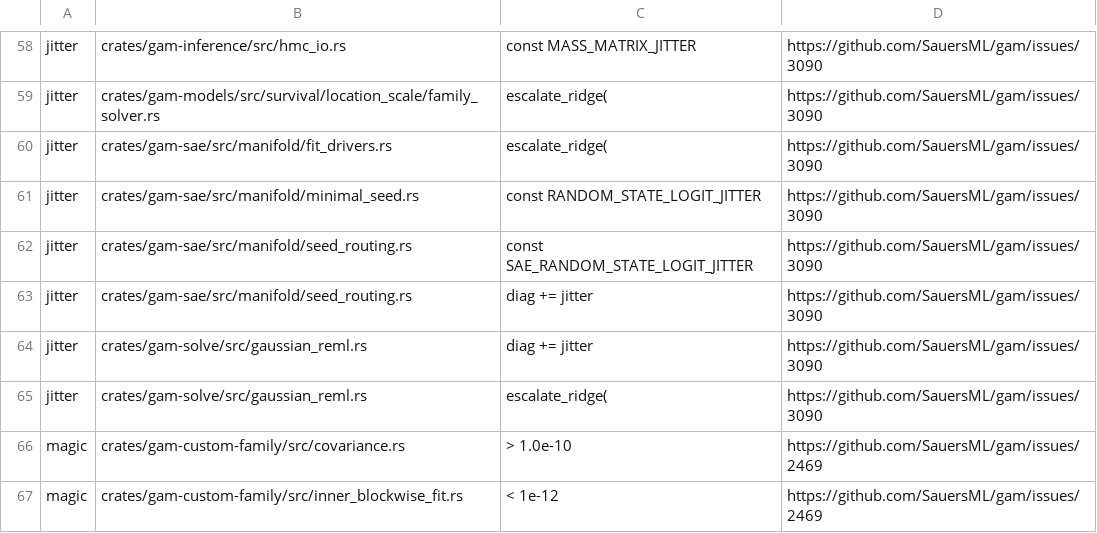
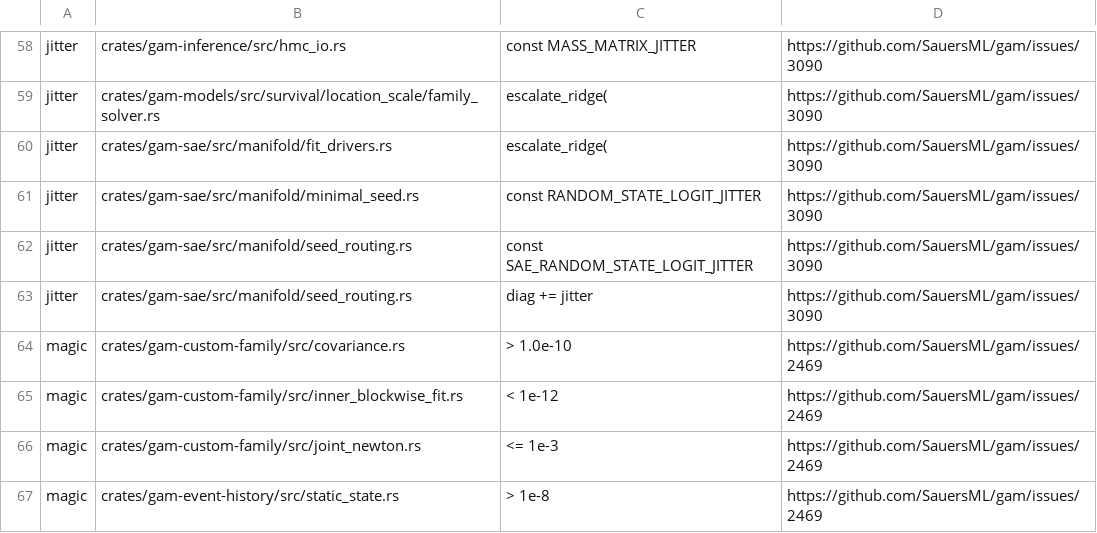
Before and after one commit to SauersML/gam, a TSV file: scripts/spec_ban_ledger.tsv, drawn as a sheet; only a part is shown, gaps mark what is left out; the shorter side is filled out with more unchanged rows; the diff names each change by its address in the sheet, - before the commit and + after, or states it on an @@ line.

```diff
--- a/scripts/spec_ban_ledger.tsv
+++ b/scripts/spec_ban_ledger.tsv
-row 64: jitter | crates/gam-solve/src/gaussian_reml.rs | diag += jitter | https://github.com/SauersML/gam/issues/3090
-row 65: jitter | crates/gam-solve/src/gaussian_reml.rs | escalate_ridge( | https://github.com/SauersML/gam/issues/3090
```
Also changed, not shown: 1 other file.
